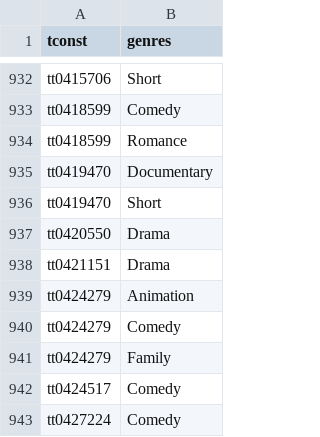
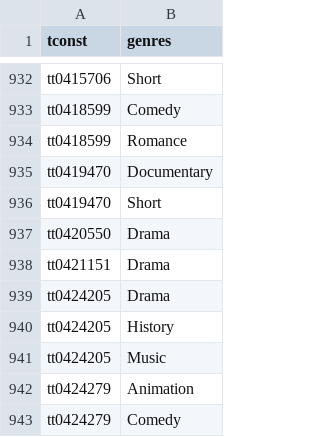
Before and after one commit to kirahowe/clojure-tidy-tuesdays, a CSV file: data/year_2024/week_1/holiday-movie-genres.csv, drawn as a sheet; only a part is shown, gaps mark what is left out; the shorter side is filled out with more unchanged rows; the diff names each change by its address in the sheet, - before the commit and + after, or states it on an @@ line.

```diff
--- a/data/year_2024/week_1/holiday-movie-genres.csv
+++ b/data/year_2024/week_1/holiday-movie-genres.csv
+row 939: tt0424205 | Drama
+row 940: tt0424205 | History
+row 941: tt0424205 | Music
```
Also changed, not shown: data/year_2024/week_1/holiday-movies.csv.
